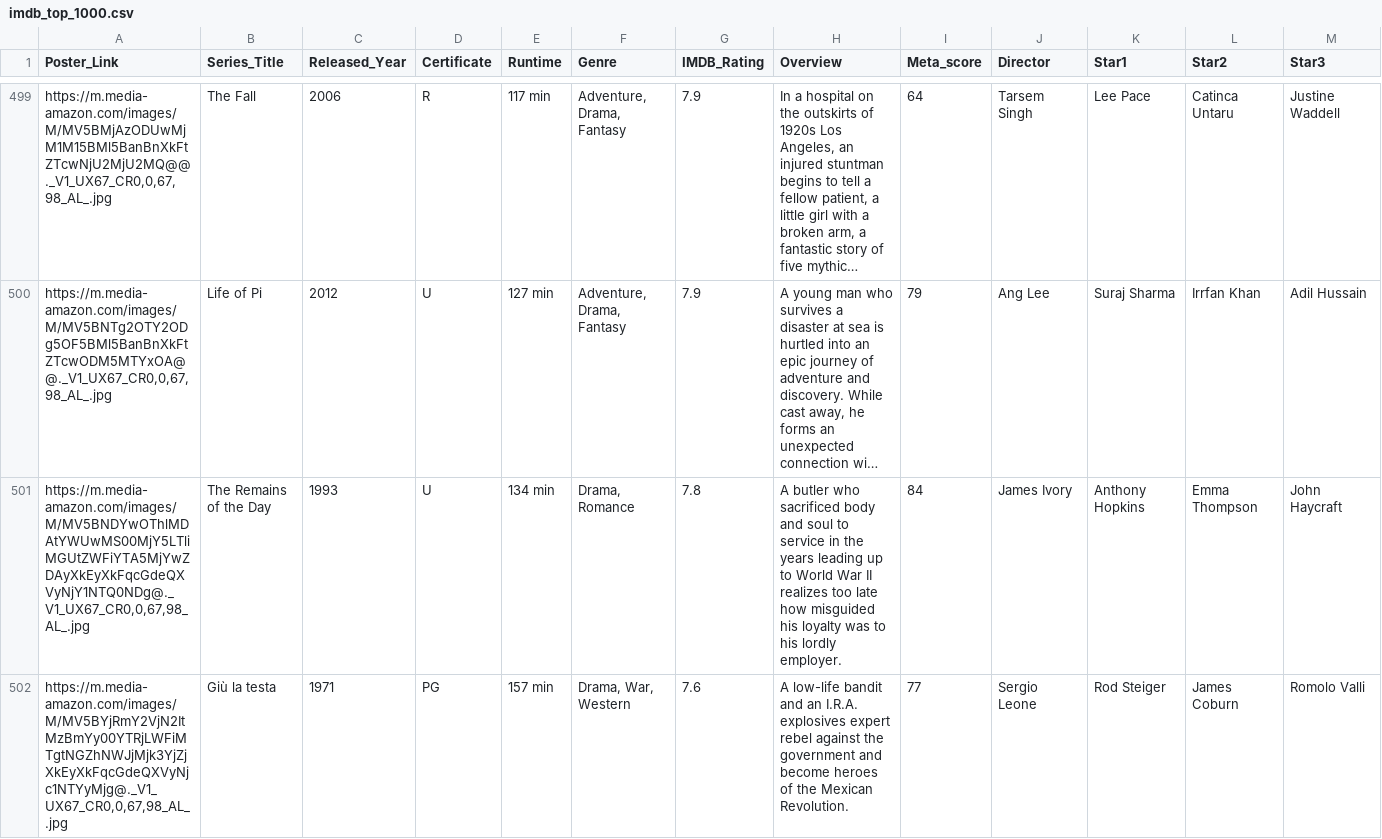
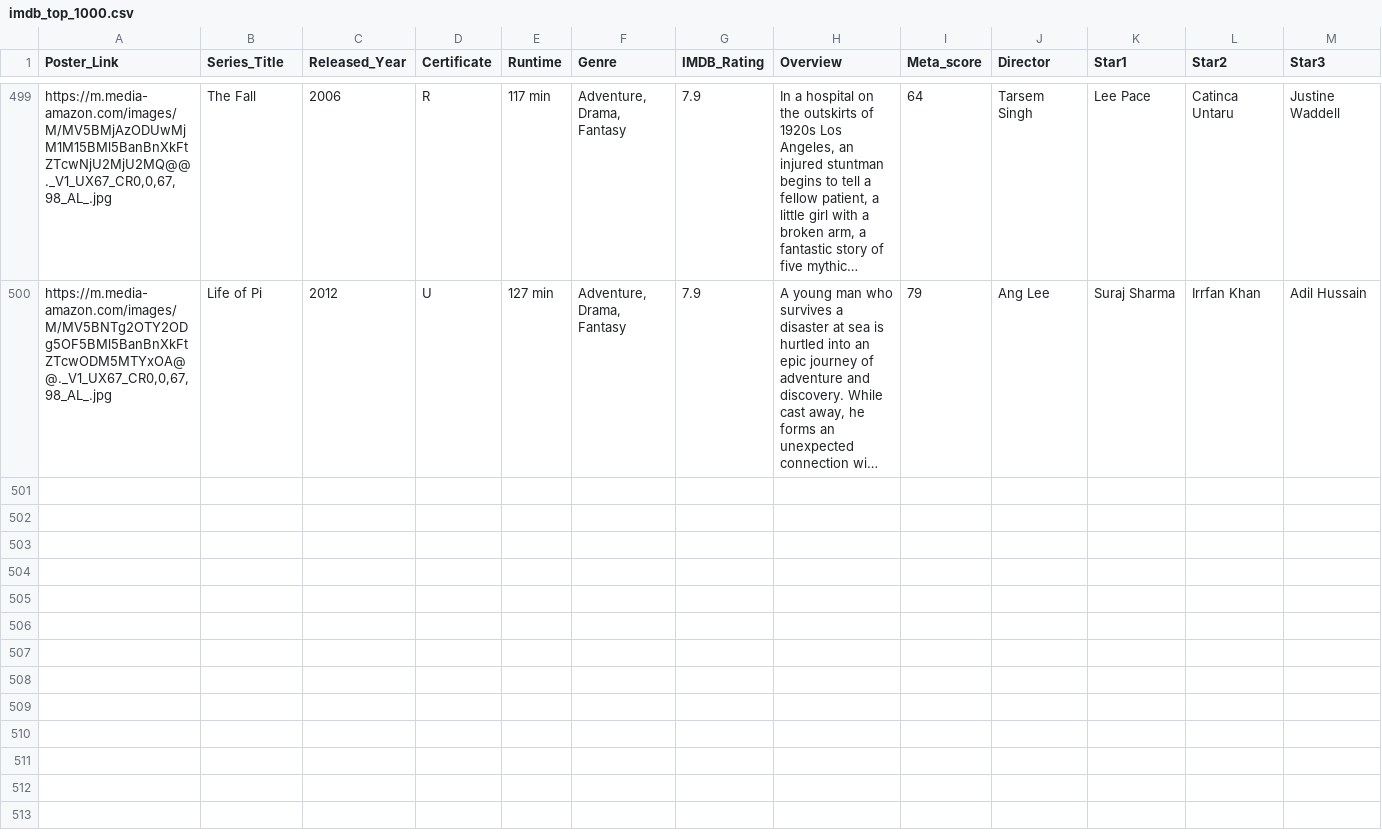
Before and after one commit to anh-dong/dsci-100-2023w1-group-33, a CSV file: data/imdb_top_1000.csv, drawn as a sheet; only a part is shown, gaps mark what is left out; long unchanged cells end in …; rows hold the shown columns only; the diff names each change by its address in the sheet, - before the commit and + after, or states it on an @@ line.

Commit message:
Update imdb_top_1000.csv

```diff
--- a/data/imdb_top_1000.csv
+++ b/data/imdb_top_1000.csv
-row 501: https://m.media-amazon.com/images/M/MV5BNDYwOThlMDAtYWUwMS00MjY5LTliMGUtZWFiYTA5MjYwZDAyXkEyXkFqcGdeQXVyNjY1NTQ0NDg@._V1_UX67_CR0,0,67,98_AL_.jpg | The Remains of the Day | 1993 | U | 134 min | Drama, Romance | 7.8 | A butler who sacrificed body and soul to service in the years leading up to World War II realizes too late how misguided his loyalty was to his lordly employer. | 84 | James Ivory | Anthony Hopkins | Emma Thompson | John Haycraft
-row 502: https://m.media-amazon.com/images/M/MV5BYjRmY2VjN2ItMzBmYy00YTRjLWFiMTgtNGZhNWJjMjk3YjZjXkEyXkFqcGdeQXVyNjc1NTYyMjg@._V1_UX67_CR0,0,67,98_AL_.jpg | Giù la testa | 1971 | PG | 157 min | Drama, War, Western | 7.6 | A low-life bandit and an I.R.A. explosives expert rebel against the government and become heroes of the Mexican Revolution. | 77 | Sergio Leone | Rod Steiger | James Coburn | Romolo Valli
```
